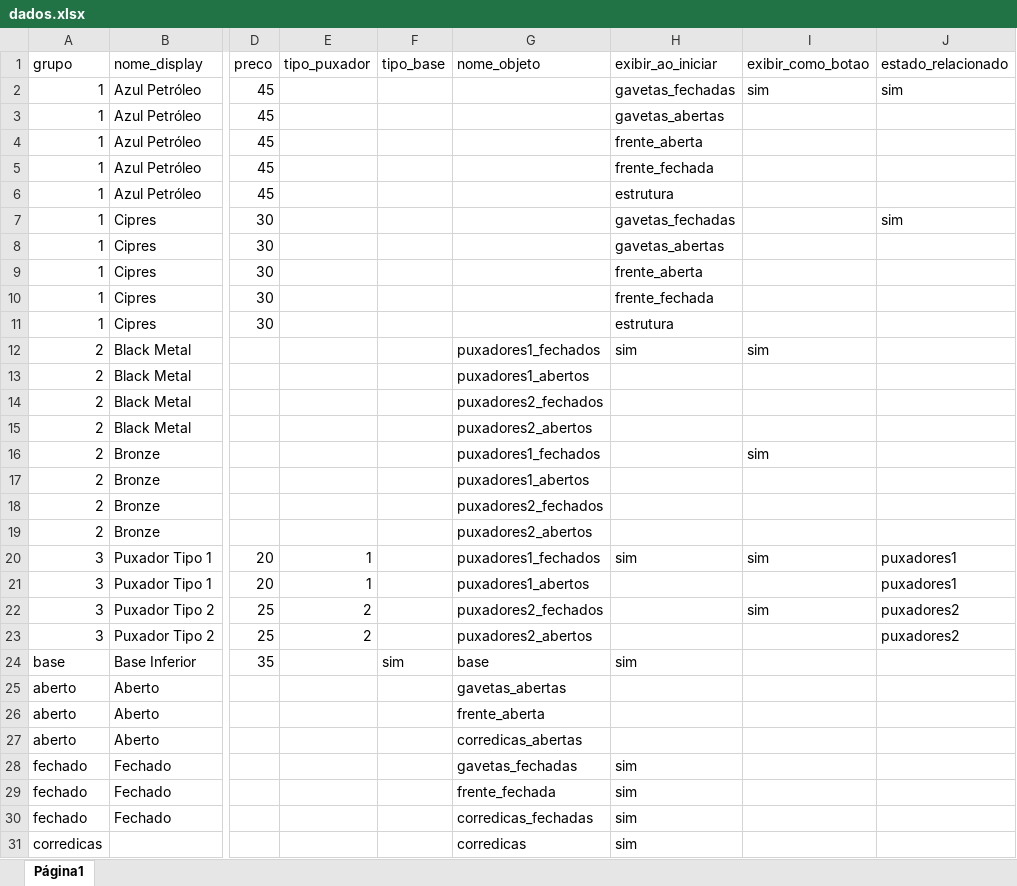
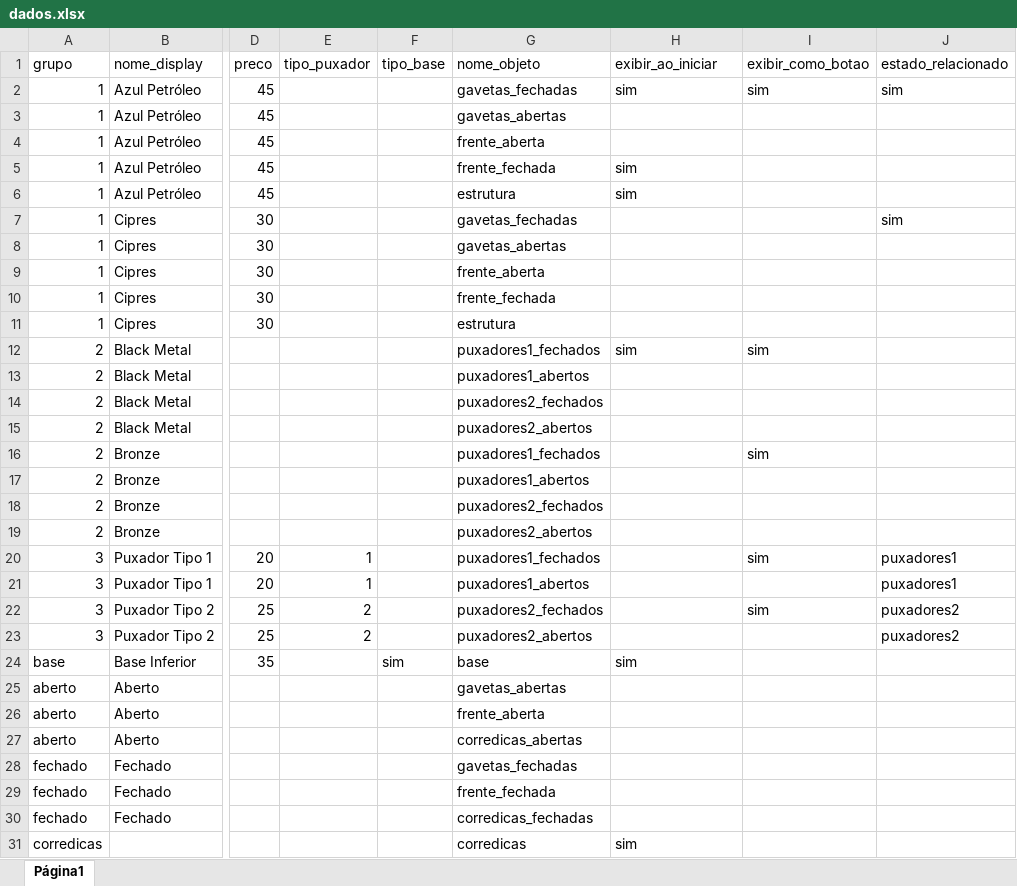
Before and after one commit to AlanLoewen/meu-configurador2, an Excel workbook: dados.xlsx, sheet Página1, drawn as a sheet; only a part is shown, gaps mark what is left out; values as stored, in another font and other column widths than the file's, no borders; charts and pictures not drawn; the diff names each change by its address in the sheet, - before the commit and + after, or states it on an @@ line.

Commit message:
Add files via upload

```diff
--- a/dados.xlsx (sheet Página1)
+++ b/dados.xlsx (sheet Página1)
-G2 (nome_objeto): (empty)
+G2 (nome_objeto): gavetas_fechadas
-H2 (exibir_ao_iniciar): gavetas_fechadas
+H2 (exibir_ao_iniciar): sim
-G3 (nome_objeto): (empty)
+G3 (nome_objeto): gavetas_abertas
-H3 (exibir_ao_iniciar): gavetas_abertas
+H3 (exibir_ao_iniciar): (empty)
-G4 (nome_objeto): (empty)
+G4 (nome_objeto): frente_aberta
-H4 (exibir_ao_iniciar): frente_aberta
+H4 (exibir_ao_iniciar): (empty)
-G5 (nome_objeto): (empty)
+G5 (nome_objeto): frente_fechada
-H5 (exibir_ao_iniciar): frente_fechada
+H5 (exibir_ao_iniciar): sim
-G6 (nome_objeto): (empty)
+G6 (nome_objeto): estrutura
-H6 (exibir_ao_iniciar): estrutura
+H6 (exibir_ao_iniciar): sim
-G7 (nome_objeto): (empty)
+G7 (nome_objeto): gavetas_fechadas
-H7 (exibir_ao_iniciar): gavetas_fechadas
+H7 (exibir_ao_iniciar): (empty)
-G8 (nome_objeto): (empty)
+G8 (nome_objeto): gavetas_abertas
-H8 (exibir_ao_iniciar): gavetas_abertas
+H8 (exibir_ao_iniciar): (empty)
-G9 (nome_objeto): (empty)
+G9 (nome_objeto): frente_aberta
-H9 (exibir_ao_iniciar): frente_aberta
+H9 (exibir_ao_iniciar): (empty)
-G10 (nome_objeto): (empty)
+G10 (nome_objeto): frente_fechada
-H10 (exibir_ao_iniciar): frente_fechada
+H10 (exibir_ao_iniciar): (empty)
-G11 (nome_objeto): (empty)
+G11 (nome_objeto): estrutura
-H11 (exibir_ao_iniciar): estrutura
+H11 (exibir_ao_iniciar): (empty)
-H20 (exibir_ao_iniciar): sim
+H20 (exibir_ao_iniciar): (empty)
-H28:H30 (exibir_ao_iniciar): sim
+H28:H30 (exibir_ao_iniciar): (empty)
```
